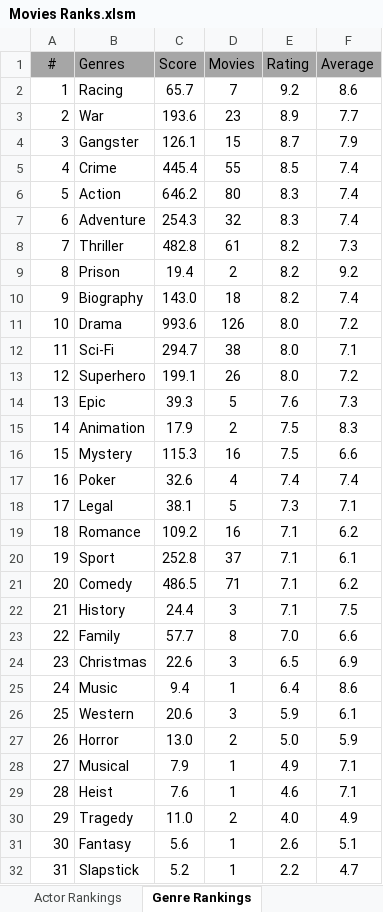
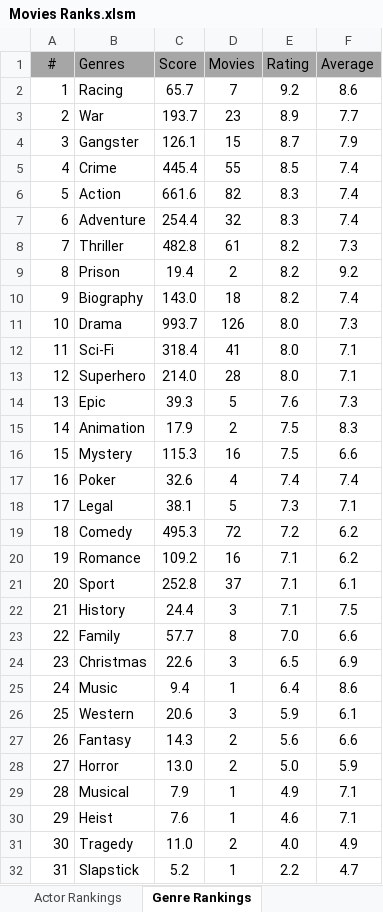
Before and after one commit to TylerGrossi/Movie-Rankings, an Excel workbook: Movies Ranks.xlsm, sheet Genre Rankings, drawn as a sheet; values as stored, in another font and other column widths than the file's, no borders; charts and pictures not drawn; removed rows and columns are numbered as before the commit, all else as after; the diff names each change by its address in the sheet, - before the commit and + after, or states it on an @@ line.

Commit message:
Update binary files and enrich movie datasets
- Updated movie_score_predictor.pkl and Movies Ranks.xlsm to reflect recent changes.
- Modified Predicted_Scores.csv to include new movie entries and ensure data accuracy.
- Enhanced Ratings_Enriched.csv and Watchlist_Enriched.csv with additional movie details for consistency across datasets.

```diff
--- a/Movies Ranks.xlsm (sheet Genre Rankings)
+++ b/Movies Ranks.xlsm (sheet Genre Rankings)
-C3 (Score): 193.6
+C3 (Score): 193.7
-C6 (Score): 646.2
+C6 (Score): 661.6
-D6 (Movies): 80
+D6 (Movies): 82
-C7 (Score): 254.3
+C7 (Score): 254.4
-C11 (Score): 993.6
+C11 (Score): 993.7
-F11 (Average): 7.2
+F11 (Average): 7.3
-C12 (Score): 294.7
+C12 (Score): 318.4
-D12 (Movies): 38
+D12 (Movies): 41
-C13 (Score): 199.1
+C13 (Score): 214.0
-D13 (Movies): 26
+D13 (Movies): 28
-F13 (Average): 7.2
+F13 (Average): 7.1
-B19 (Genres): Romance
+B19 (Genres): Comedy
-C19 (Score): 109.2
+C19 (Score): 495.3
-D19 (Movies): 16
+D19 (Movies): 72
-E19 (Rating): 7.1
+E19 (Rating): 7.2
-B20 (Genres): Sport
+B20 (Genres): Romance
-C20 (Score): 252.8
+C20 (Score): 109.2
-D20 (Movies): 37
+D20 (Movies): 16
-F20 (Average): 6.1
+F20 (Average): 6.2
-B21 (Genres): Comedy
+B21 (Genres): Sport
-C21 (Score): 486.5
+C21 (Score): 252.8
-D21 (Movies): 71
+D21 (Movies): 37
-F21 (Average): 6.2
+F21 (Average): 6.1
+row 27: 26 | Fantasy | 14.3 | 2 | 5.6 | 6.6
-A28 (#): 26
+A28 (#): 27
-A29 (#): 27
+A29 (#): 28
-A30 (#): 28
+A30 (#): 29
-A31 (#): 29
+A31 (#): 30
-row 31: 30 | Fantasy | 5.6 | 1 | 2.6 | 5.1
```
Also changed, not shown: sheet Actor Rankings, sheet Movie Rankings, sheet Director Rankings, formulas that keep their value, 4 other files.
